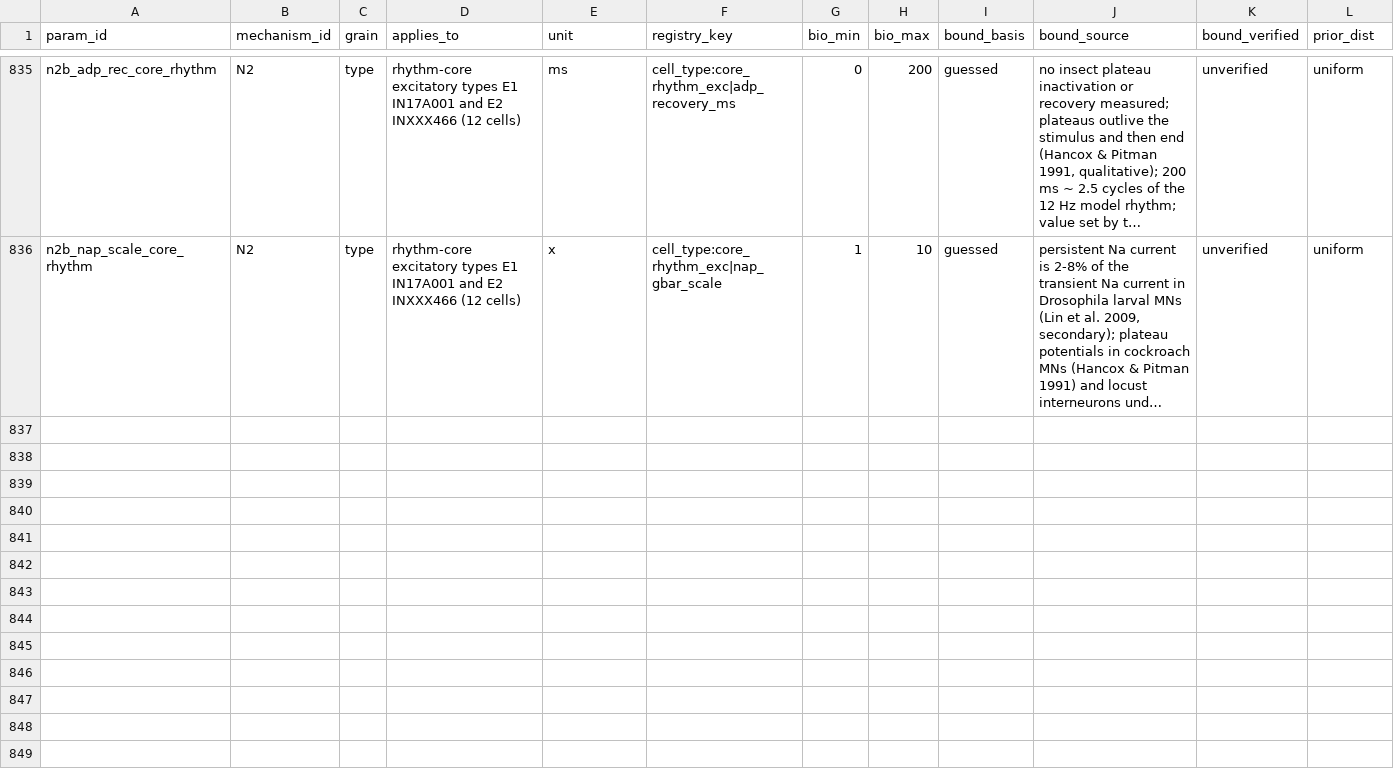
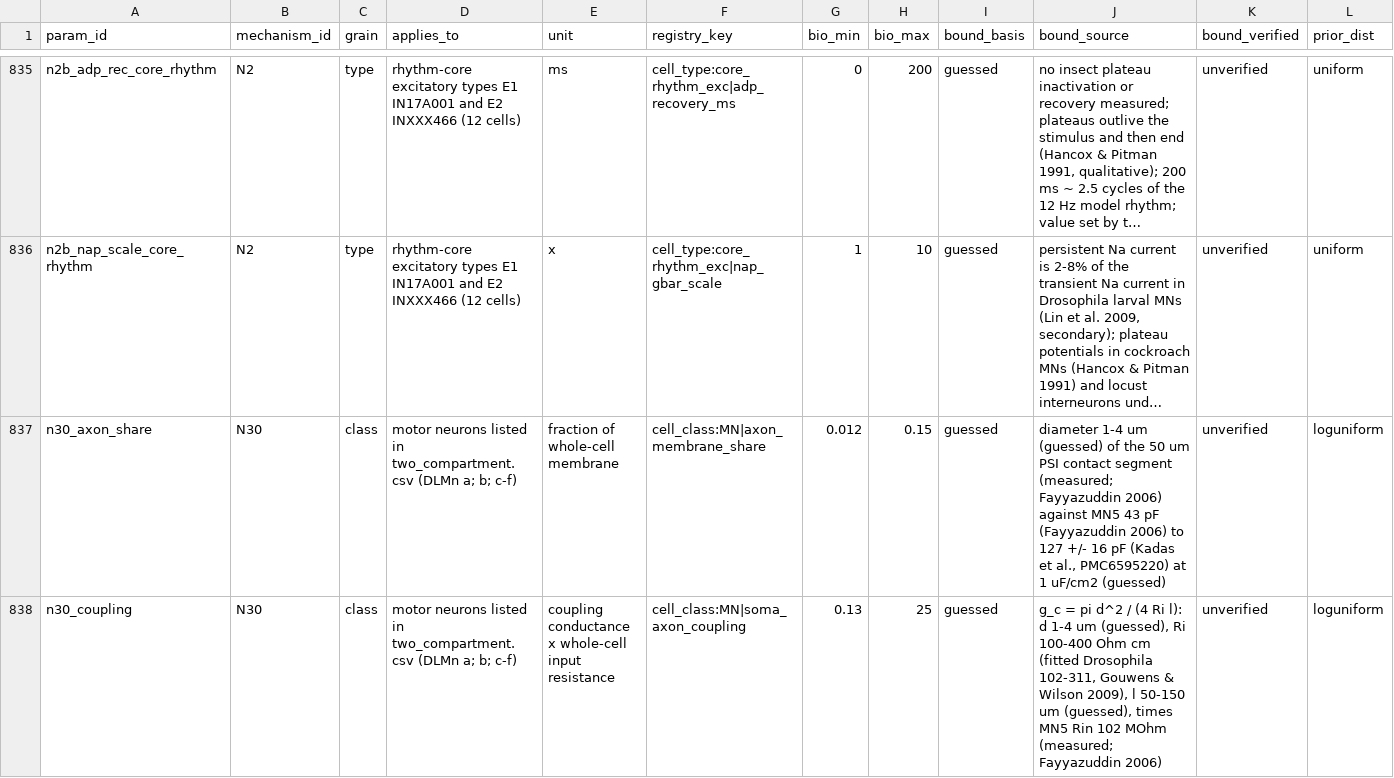
Before and after one commit to bengreff/fly-emulation, a CSV file: data/model/parameters.csv, drawn as a sheet; only a part is shown, gaps mark what is left out; long unchanged cells end in …; rows hold the shown columns only; the diff names each change by its address in the sheet, - before the commit and + after, or states it on an @@ line.

```diff
--- a/data/model/parameters.csv
+++ b/data/model/parameters.csv
+row 837: n30_axon_share | N30 | class | motor neurons listed in two_compartment.csv (DLMn a; b; c-f) | fraction of whole-cell membrane | cell_class:MN|axon_membrane_share | 0.012 | 0.15 | guessed | diameter 1-4 um (guessed) of the 50 um PSI contact segment (measured; Fayyazuddin 2006) against MN5 43 pF (Fayyazuddin 2006) to 127 +/- 16 pF (Kadas et al., PMC6595220) at 1 uF/cm2 (guessed) | unverified | loguniform
+row 838: n30_coupling | N30 | class | motor neurons listed in two_compartment.csv (DLMn a; b; c-f) | coupling conductance x whole-cell input resistance | cell_class:MN|soma_axon_coupling | 0.13 | 25 | guessed | g_c = pi d^2 / (4 Ri l): d 1-4 um (guessed), Ri 100-400 Ohm cm (fitted Drosophila 102-311, Gouwens & Wilson 2009), l 50-150 um (guessed), times MN5 Rin 102 MOhm (measured; Fayyazuddin 2006) | unverified | loguniform
```
Also changed, not shown: data/model/structural_keys.csv, 17 other files.
